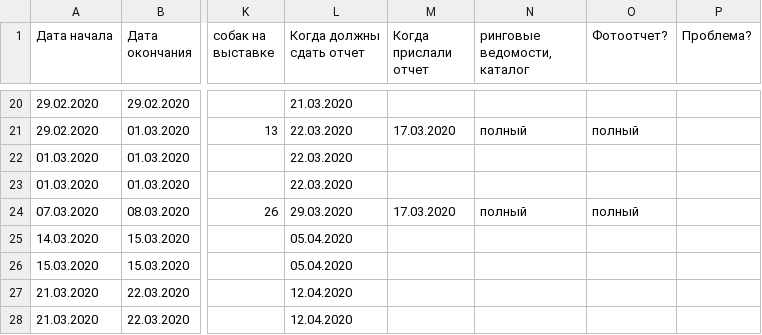
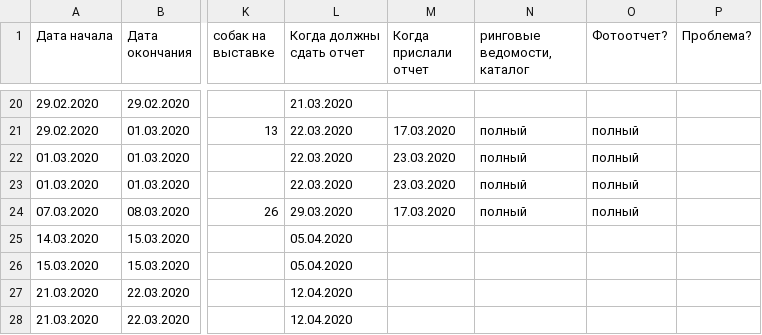
Before and after one commit to Itzamna/nkp-spitz, a CSV file: _data/calendar2020.csv, drawn as a sheet; only a part is shown, gaps mark what is left out; the diff names each change by its address in the sheet, - before the commit and + after, or states it on an @@ line.

Commit message:
update info

```diff
--- a/_data/calendar2020.csv
+++ b/_data/calendar2020.csv
-M22:M23 (Когда прислали отчет): (empty)
+M22:M23 (Когда прислали отчет): 23.03.2020
-N22:N23 (ринговые ведомости, каталог): (empty)
+N22:N23 (ринговые ведомости, каталог): полный
-O22:O23 (Фотоотчет?): (empty)
+O22:O23 (Фотоотчет?): полный
```
